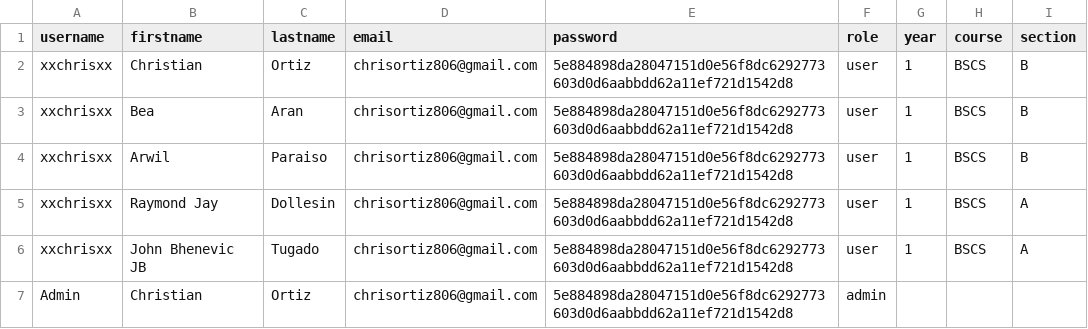
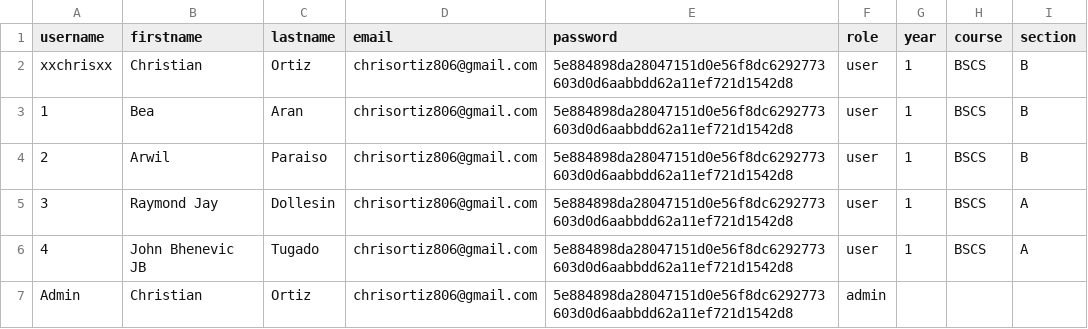
Before and after one commit to progchris00/SmartEnroll-OOP, a CSV file: data/users.csv, drawn as a sheet.

```diff
--- a/data/users.csv
+++ b/data/users.csv
@@ -2,6 +2,6 @@ username,firstname,lastname,email,password,role,year,course,section
 xxchrisxx,Christian,Ortiz,chrisortiz806@gmail.com,5e884898da28047151d0e56f8dc6292773603d0d6aabbdd62a11ef721d1542d8,user,1,BSCS,B
-xxchrisxx,Bea,Aran,chrisortiz806@gmail.com,5e884898da28047151d0e56f8dc6292773603d0d6aabbdd62a11ef721d1542d8,user,1,BSCS,B
-xxchrisxx,Arwil,Paraiso,chrisortiz806@gmail.com,5e884898da28047151d0e56f8dc6292773603d0d6aabbdd62a11ef721d1542d8,user,1,BSCS,B
-xxchrisxx,Raymond Jay,Dollesin,chrisortiz806@gmail.com,5e884898da28047151d0e56f8dc6292773603d0d6aabbdd62a11ef721d1542d8,user,1,BSCS,A
-xxchrisxx,John Bhenevic JB,Tugado,chrisortiz806@gmail.com,5e884898da28047151d0e56f8dc6292773603d0d6aabbdd62a11ef721d1542d8,user,1,BSCS,A
+1,Bea,Aran,chrisortiz806@gmail.com,5e884898da28047151d0e56f8dc6292773603d0d6aabbdd62a11ef721d1542d8,user,1,BSCS,B
+2,Arwil,Paraiso,chrisortiz806@gmail.com,5e884898da28047151d0e56f8dc6292773603d0d6aabbdd62a11ef721d1542d8,user,1,BSCS,B
+3,Raymond Jay,Dollesin,chrisortiz806@gmail.com,5e884898da28047151d0e56f8dc6292773603d0d6aabbdd62a11ef721d1542d8,user,1,BSCS,A
+4,John Bhenevic JB,Tugado,chrisortiz806@gmail.com,5e884898da28047151d0e56f8dc6292773603d0d6aabbdd62a11ef721d1542d8,user,1,BSCS,A
 Admin,Christian,Ortiz,chrisortiz806@gmail.com,5e884898da28047151d0e56f8dc6292773603d0d6aabbdd62a11ef721d1542d8,admin
```
Also changed, not shown: 9 other files.
